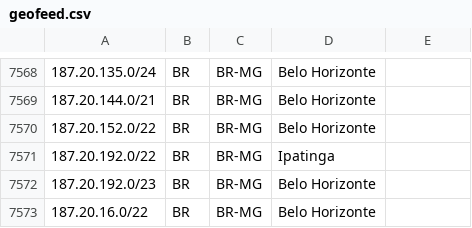
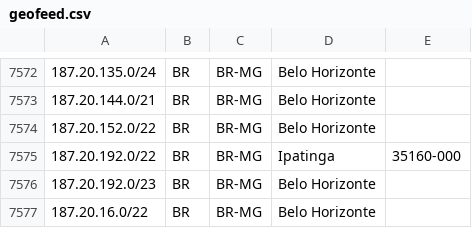
Before and after one commit to rtanajura/geofeed, a CSV file: geofeed.csv, drawn as a sheet; only a part is shown, gaps mark what is left out; the diff covers the shown part only.

```diff
--- a/geofeed.csv
+++ b/geofeed.csv
@@ -7570,3 +7574,3 @@
 187.20.152.0/22,BR,BR-MG,Belo Horizonte,
-187.20.192.0/22,BR,BR-MG,Ipatinga,
+187.20.192.0/22,BR,BR-MG,Ipatinga,35160-000
 187.20.192.0/23,BR,BR-MG,Belo Horizonte,
```
Also changed, not shown: 12 added rows and 1 edited cell elsewhere in this file.
